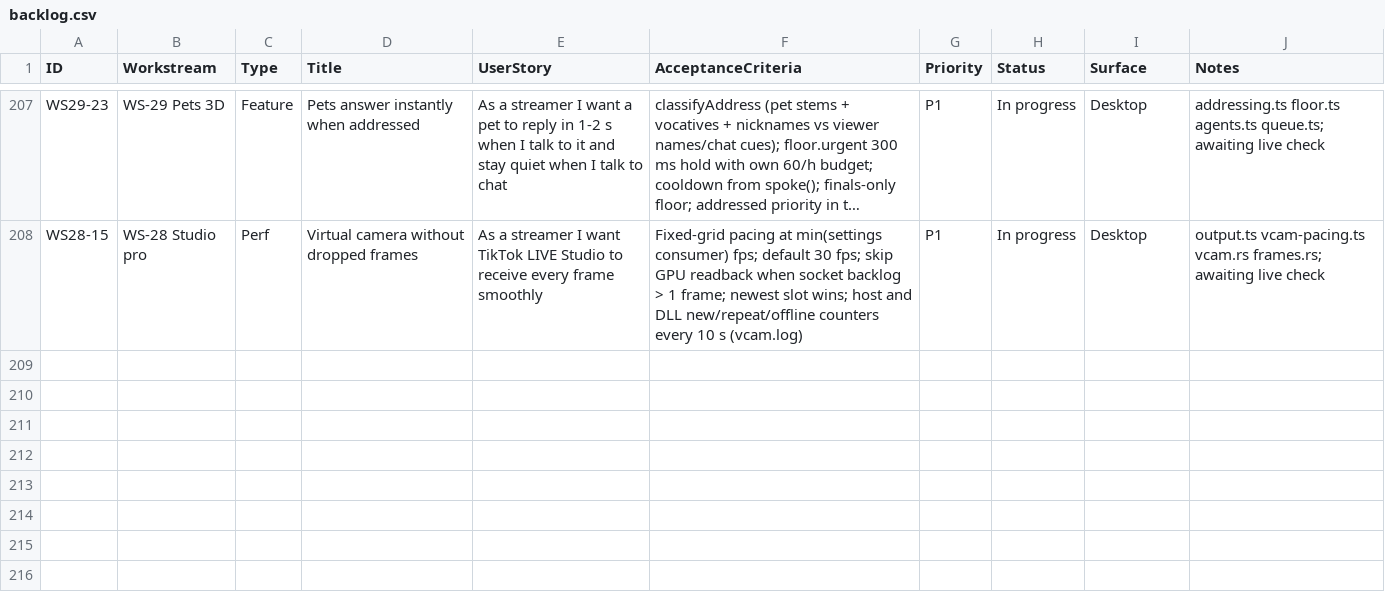
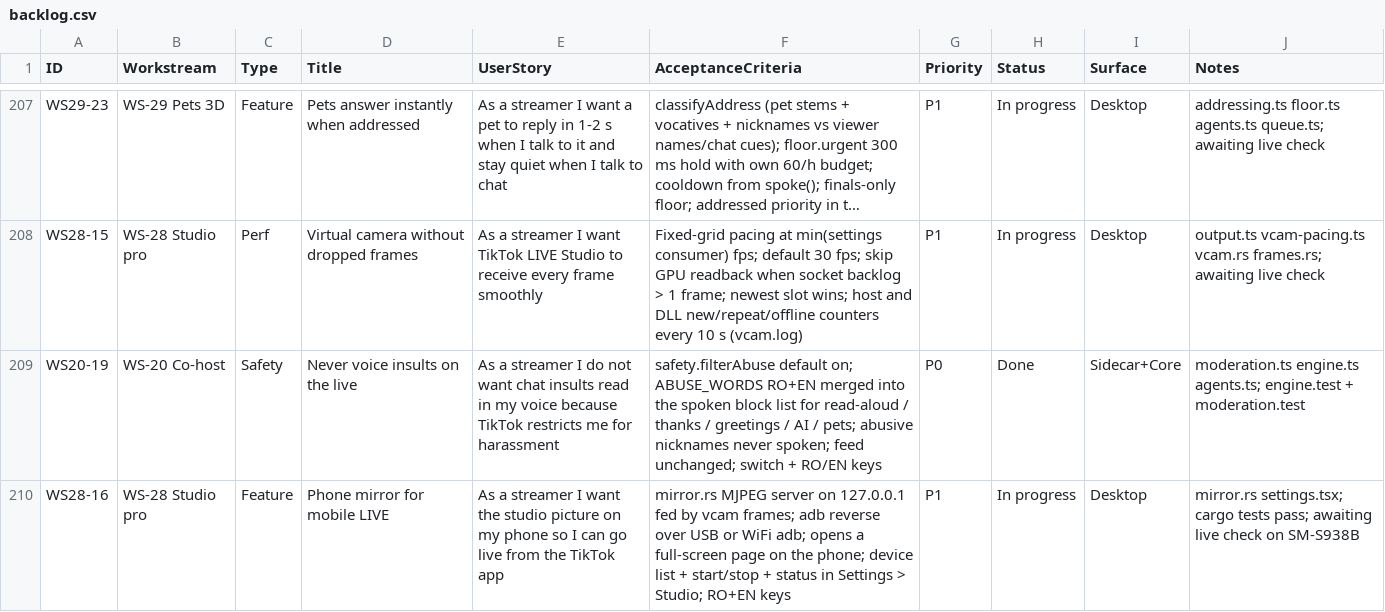
Before and after one commit to dragoscv/selfie-screen, a CSV file: docs/backlog.csv, drawn as a sheet; only a part is shown, gaps mark what is left out; long unchanged cells end in …; the diff names each change by its address in the sheet, - before the commit and + after, or states it on an @@ line.

Commit message:
feat(safety,studio): never voice insults; phone mirror over adb for mobile LIVE
Agent-Session: term-84208
Agent-Purpose: abuse filter + phone mirror

```diff
--- a/docs/backlog.csv
+++ b/docs/backlog.csv
+row 209: WS20-19 | WS-20 Co-host | Safety | Never voice insults on the live | As a streamer I do not want chat insults read in my voice because TikTok restricts me for harassment | safety.filterAbuse default on; ABUSE_WORDS RO+EN merged into the spoken block list for read-aloud / thanks / greetings / AI / pets; abusive nicknames never spoken; feed unchanged; switch + RO/EN keys | P0 | Done | Sidecar+Core | moderation.ts engine.ts agents.ts; engine.test + moderation.test
+row 210: WS28-16 | WS-28 Studio pro | Feature | Phone mirror for mobile LIVE | As a streamer I want the studio picture on my phone so I can go live from the TikTok app | mirror.rs MJPEG server on 127.0.0.1 fed by vcam frames; adb reverse over USB or WiFi adb; opens a full-screen page on the phone; device list + start/stop + status in Settings > Studio; RO+EN keys | P1 | In progress | Desktop | mirror.rs settings.tsx; cargo tests pass; awaiting live check on SM-S938B
```
Also changed, not shown: 15 other files.
